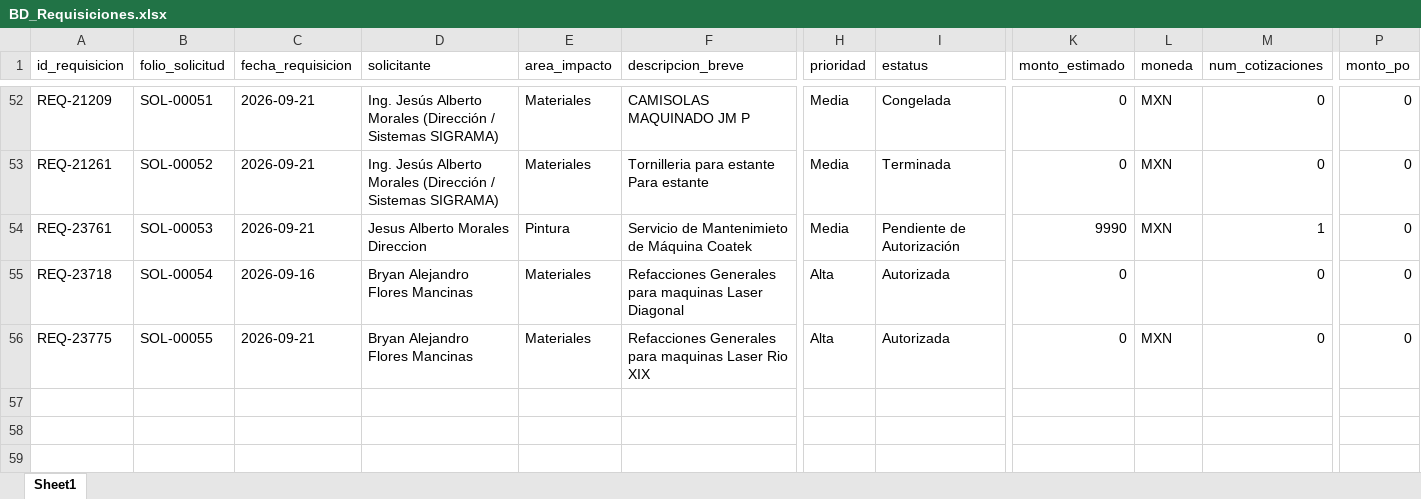
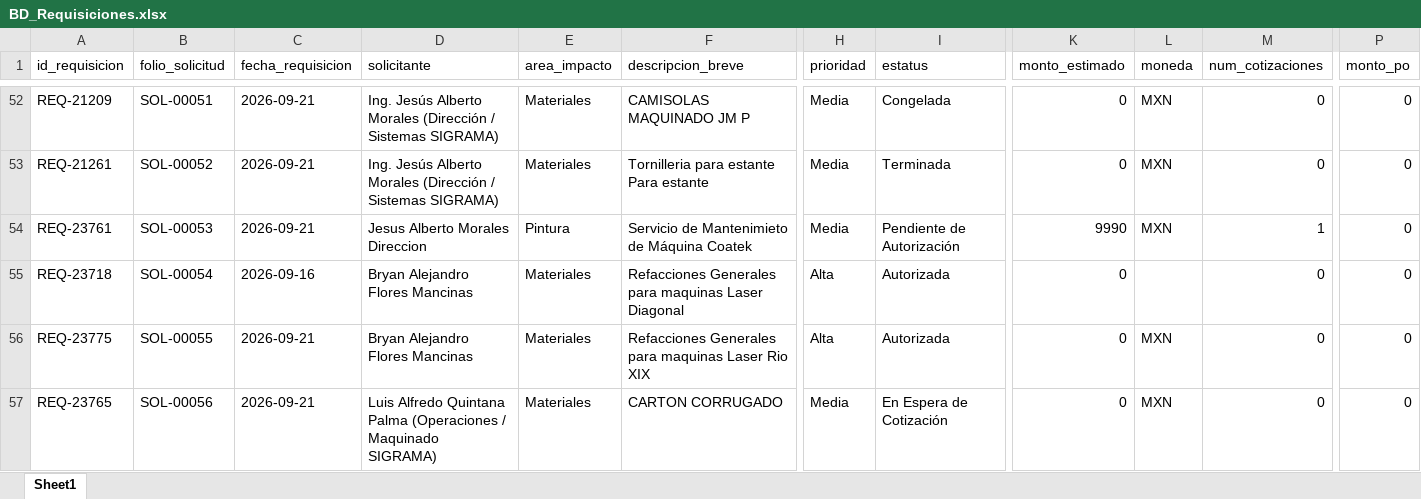
Before and after one commit to jesusalbertomoraleslopez-byte/sigrama-requisiciones-app, an Excel workbook: data/BD_Requisiciones.xlsx, sheet Sheet1, drawn as a sheet; only a part is shown, gaps mark what is left out; values as stored, in another font and other column widths than the file's, no borders; rows hold the shown columns only; the diff names each change by its address in the sheet, - before the commit and + after, or states it on an @@ line.

Commit message:
auto: actualización de data/BD_Requisiciones.xlsx desde Streamlit Cloud

```diff
--- a/data/BD_Requisiciones.xlsx (sheet Sheet1)
+++ b/data/BD_Requisiciones.xlsx (sheet Sheet1)
+row 57: REQ-23765 | SOL-00056 | 2026-09-21 | Luis Alfredo Quintana Palma (Operaciones / Maquinado SIGRAMA) | Materiales | CARTON CORRUGADO | Media | En Espera de Cotización | 0 | MXN | 0 | 0
```
